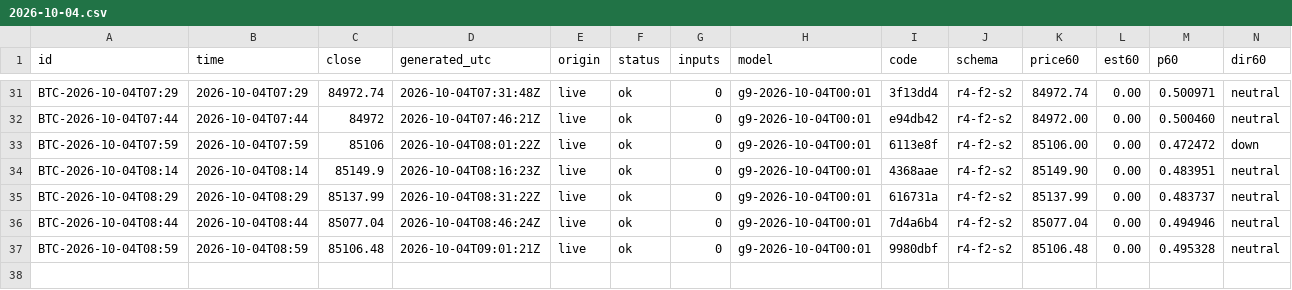
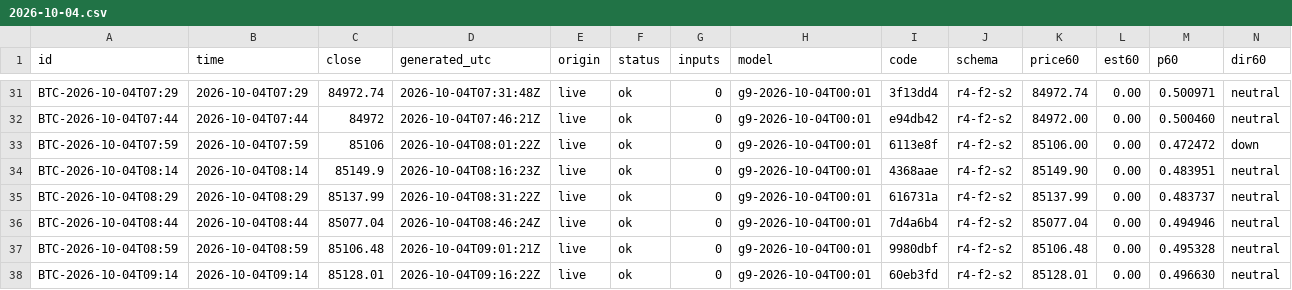
Before and after one commit to omidabduli/bitcoin-self-improving-prediction, a CSV file: data/predictions/2026-10-04.csv, drawn as a sheet; only a part is shown, gaps mark what is left out; rows hold the shown columns only; the diff names each change by its address in the sheet, - before the commit and + after, or states it on an @@ line.

```diff
--- a/data/predictions/2026-10-04.csv
+++ b/data/predictions/2026-10-04.csv
+row 38: BTC-2026-10-04T09:14 | 2026-10-04T09:14 | 85128.01 | 2026-10-04T09:16:22Z | live | ok | 0 | g9-2026-10-04T00:01 | 60eb3fd | r4-f2-s2 | 85128.01 | 0.00 | 0.496630 | neutral
```
Also changed, not shown: 3 other files.
